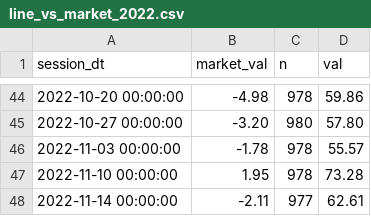
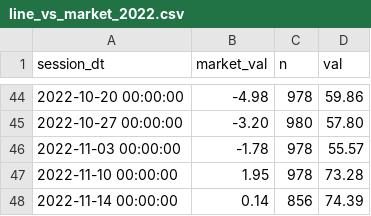
Before and after one commit to popiol/popiol.github.io, a CSV file: data/line_vs_market_2022.csv, drawn as a sheet; only a part is shown, gaps mark what is left out.

```diff
--- a/data/line_vs_market_2022.csv
+++ b/data/line_vs_market_2022.csv
@@ -47,2 +47,2 @@ session_dt,market_val,n,val
 "2022-11-10 00:00:00",1.95,978,73.28
-"2022-11-14 00:00:00",-2.11,977,62.61
+"2022-11-14 00:00:00",0.14,856,74.39
```
Also changed, not shown: data/best.csv, data/worst.csv.
